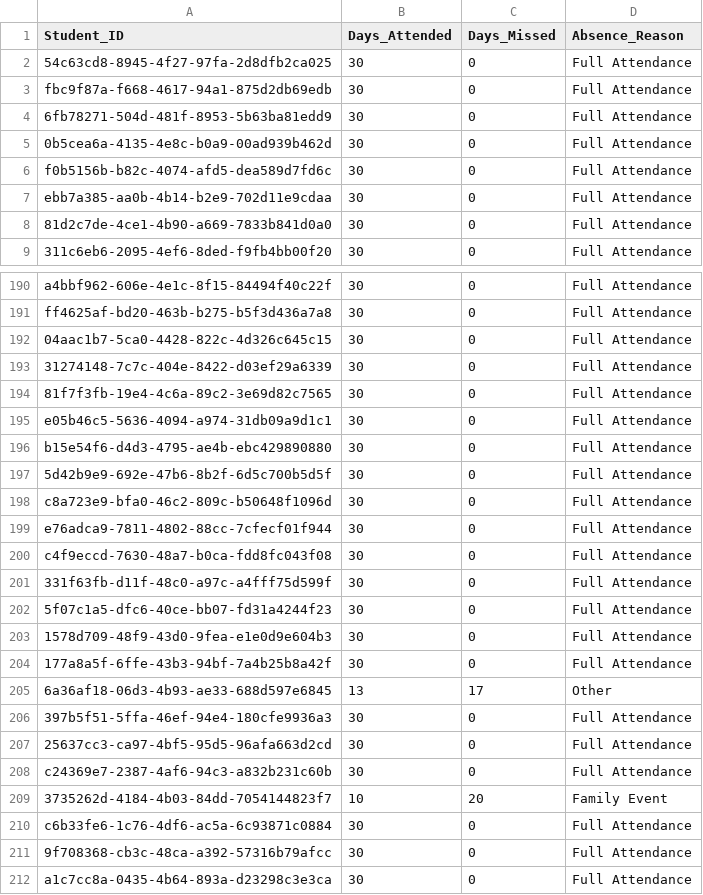
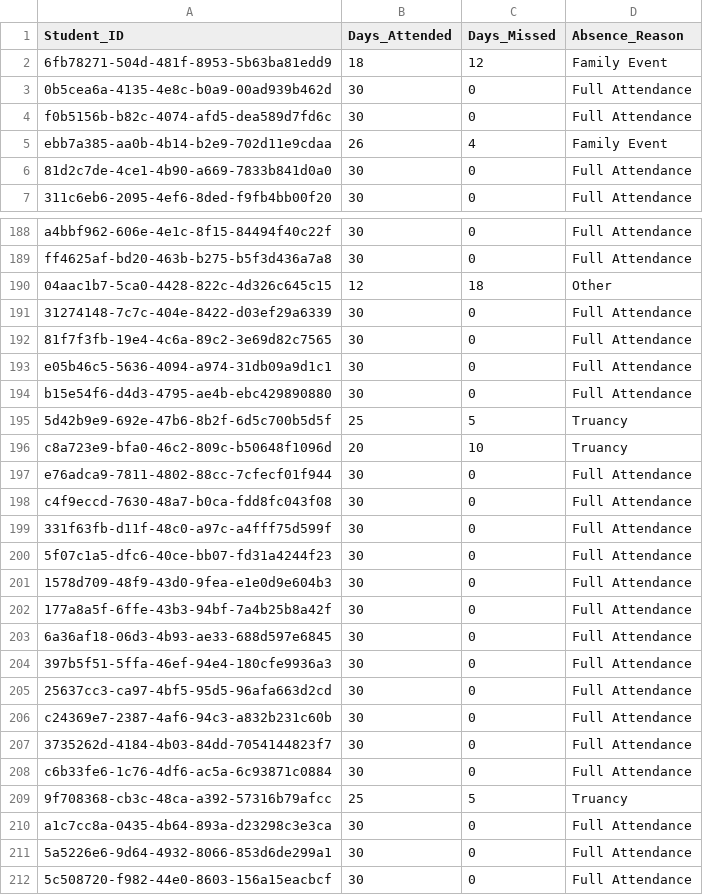
Before and after one commit to George-Michael-Dagogo/Tech-Blog-Pipeline, a CSV file: data/fact_attendance.csv, drawn as a sheet; only a part is shown, gaps mark what is left out; the shorter side is filled out with more unchanged rows; the diff covers the shown part only.

```diff
--- a/data/fact_attendance.csv
+++ b/data/fact_attendance.csv
@@ -1,8 +1,6 @@
 Student_ID,Days_Attended,Days_Missed,Absence_Reason
-54c63cd8-8945-4f27-97fa-2d8dfb2ca025,30,0,Full Attendance
-fbc9f87a-f668-4617-94a1-875d2db69edb,30,0,Full Attendance
-6fb78271-504d-481f-8953-5b63ba81edd9,30,0,Full Attendance
+6fb78271-504d-481f-8953-5b63ba81edd9,18,12,Family Event
 0b5cea6a-4135-4e8c-b0a9-00ad939b462d,30,0,Full Attendance
 f0b5156b-b82c-4074-afd5-dea589d7fd6c,30,0,Full Attendance
-ebb7a385-aa0b-4b14-b2e9-702d11e9cdaa,30,0,Full Attendance
+ebb7a385-aa0b-4b14-b2e9-702d11e9cdaa,26,4,Family Event
 81d2c7de-4ce1-4b90-a669-7833b841d0a0,30,0,Full Attendance
@@ -191,3 +189,3 @@ a4bbf962-606e-4e1c-8f15-84494f40c22f,30,0,Full Attendance
 ff4625af-bd20-463b-b275-b5f3d436a7a8,30,0,Full Attendance
-04aac1b7-5ca0-4428-822c-4d326c645c15,30,0,Full Attendance
+04aac1b7-5ca0-4428-822c-4d326c645c15,12,18,Other
 31274148-7c7c-404e-8422-d03ef29a6339,30,0,Full Attendance
@@ -196,4 +194,4 @@ e05b46c5-5636-4094-a974-31db09a9d1c1,30,0,Full Attendance
 b15e54f6-d4d3-4795-ae4b-ebc429890880,30,0,Full Attendance
-5d42b9e9-692e-47b6-8b2f-6d5c700b5d5f,30,0,Full Attendance
-c8a723e9-bfa0-46c2-809c-b50648f1096d,30,0,Full Attendance
+5d42b9e9-692e-47b6-8b2f-6d5c700b5d5f,25,5,Truancy
+c8a723e9-bfa0-46c2-809c-b50648f1096d,20,10,Truancy
 e76adca9-7811-4802-88cc-7cfecf01f944,30,0,Full Attendance
@@ -204,3 +202,3 @@ c4f9eccd-7630-48a7-b0ca-fdd8fc043f08,30,0,Full Attendance
 177a8a5f-6ffe-43b3-94bf-7a4b25b8a42f,30,0,Full Attendance
-6a36af18-06d3-4b93-ae33-688d597e6845,13,17,Other
+6a36af18-06d3-4b93-ae33-688d597e6845,30,0,Full Attendance
 397b5f51-5ffa-46ef-94e4-180cfe9936a3,30,0,Full Attendance
@@ -208,5 +206,5 @@ c4f9eccd-7630-48a7-b0ca-fdd8fc043f08,30,0,Full Attendance
 c24369e7-2387-4af6-94c3-a832b231c60b,30,0,Full Attendance
-3735262d-4184-4b03-84dd-7054144823f7,10,20,Family Event
+3735262d-4184-4b03-84dd-7054144823f7,30,0,Full Attendance
 c6b33fe6-1c76-4df6-ac5a-6c93871c0884,30,0,Full Attendance
-9f708368-cb3c-48ca-a392-57316b79afcc,30,0,Full Attendance
+9f708368-cb3c-48ca-a392-57316b79afcc,25,5,Truancy
 a1c7cc8a-0435-4b64-893a-d23298c3e3ca,30,0,Full Attendance
```
Also changed, not shown: 1 added row and 147 edited cells elsewhere in this file, data/art_students_performance.csv, data/dim_extracurricular_activity.csv, 12 other files.
